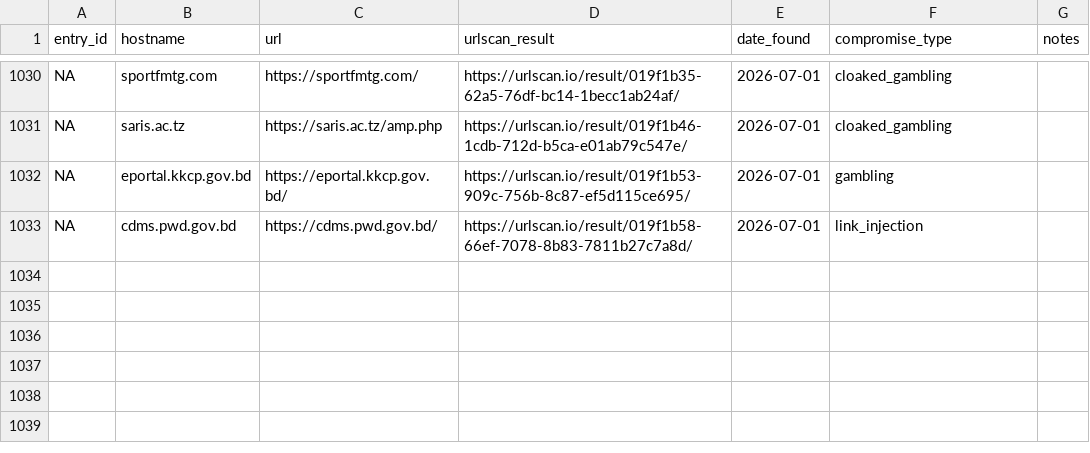
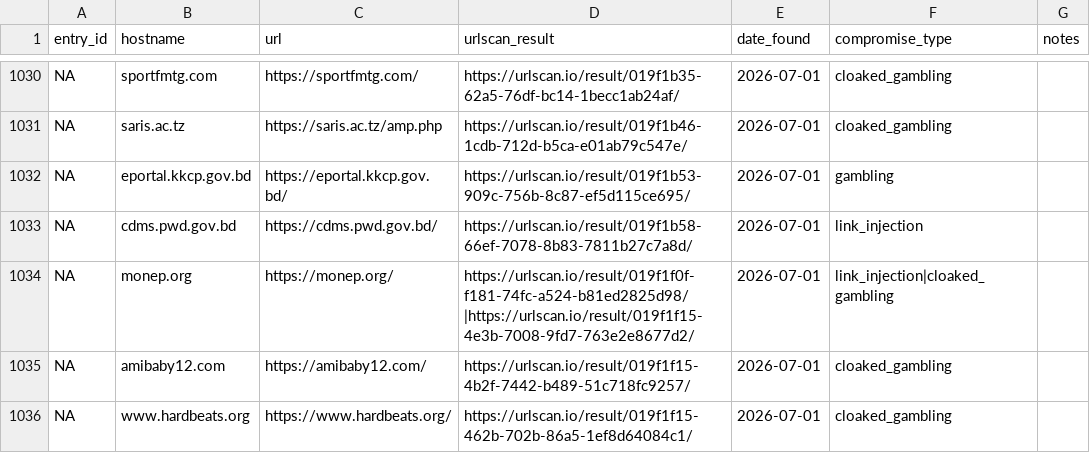
Before and after one commit to battlingamazons/compromised-sites-tracker, a CSV file: compromised-sites.csv, drawn as a sheet; only a part is shown, gaps mark what is left out; the diff names each change by its address in the sheet, - before the commit and + after, or states it on an @@ line.

Commit message:
Update compromised-sites.csv

```diff
--- a/compromised-sites.csv
+++ b/compromised-sites.csv
+row 1034: NA | monep.org | https://monep.org/ | https://urlscan.io/result/019f1f0f-f181-74fc-a524-b81ed2825d98/|https://urlscan.io/result/019f1f15-4e3b-7008-9fd7-763e2e8677d2/ | 2026-07-01 | link_injection|cloaked_gambling
+row 1035: NA | amibaby12.com | https://amibaby12.com/ | https://urlscan.io/result/019f1f15-4b2f-7442-b489-51c718fc9257/ | 2026-07-01 | cloaked_gambling
+row 1036: NA | www.hardbeats.org | https://www.hardbeats.org/ | https://urlscan.io/result/019f1f15-462b-702b-86a5-1ef8d64084c1/ | 2026-07-01 | cloaked_gambling
```
